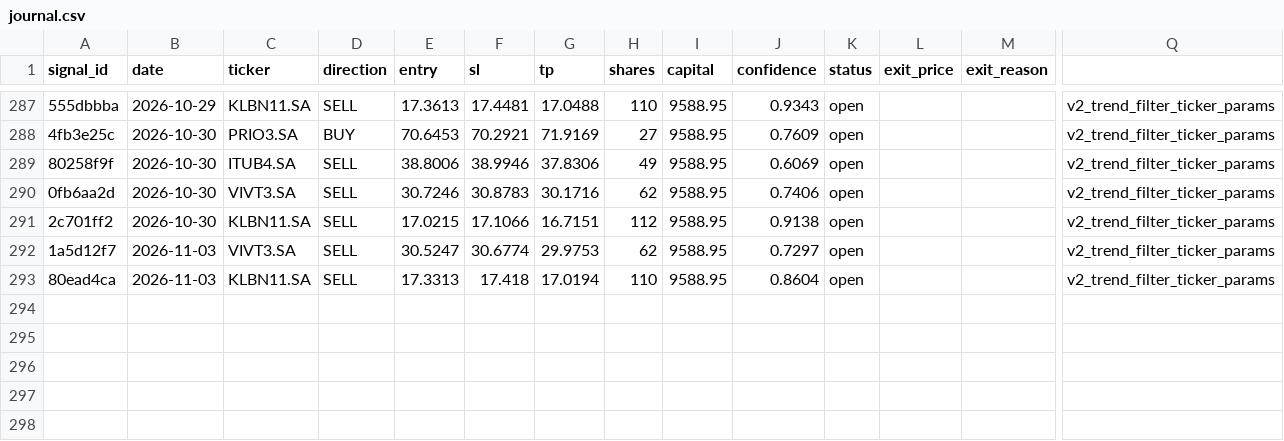
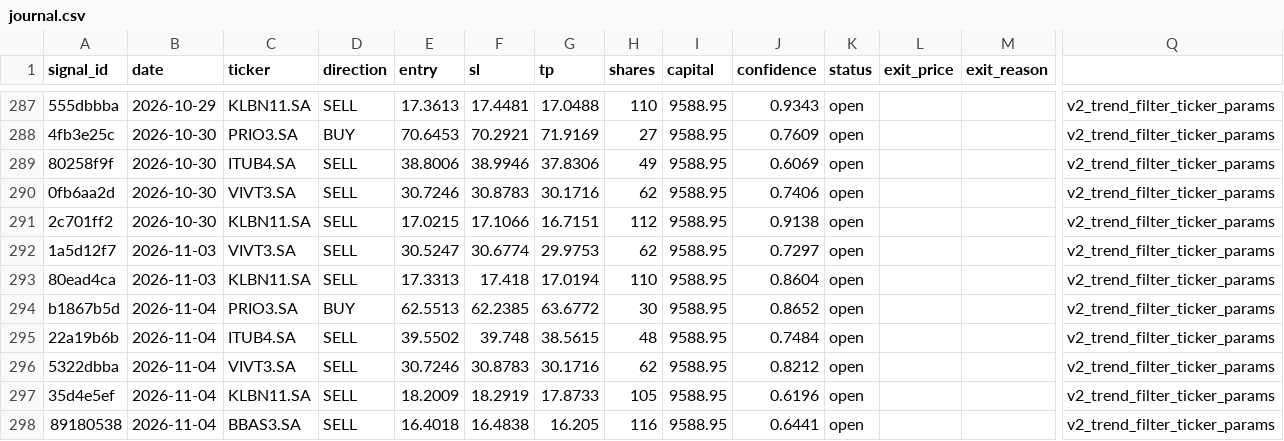
Before and after one commit to DavidCumaru/Systematic_Quant, a CSV file: trades/journal.csv, drawn as a sheet; only a part is shown, gaps mark what is left out; rows hold the shown columns only; the diff names each change by its address in the sheet, - before the commit and + after, or states it on an @@ line.

Commit message:
data: journal atualizado 2026-11-04

```diff
--- a/trades/journal.csv
+++ b/trades/journal.csv
+row 294: b1867b5d | 2026-11-04 | PRIO3.SA | BUY | 62.5513 | 62.2385 | 63.6772 | 30 | 9588.95 | 0.8652 | open |  |  | v2_trend_filter_ticker_params
+row 295: 22a19b6b | 2026-11-04 | ITUB4.SA | SELL | 39.5502 | 39.748 | 38.5615 | 48 | 9588.95 | 0.7484 | open |  |  | v2_trend_filter_ticker_params
+row 296: 5322dbba | 2026-11-04 | VIVT3.SA | SELL | 30.7246 | 30.8783 | 30.1716 | 62 | 9588.95 | 0.8212 | open |  |  | v2_trend_filter_ticker_params
+row 297: 35d4e5ef | 2026-11-04 | KLBN11.SA | SELL | 18.2009 | 18.2919 | 17.8733 | 105 | 9588.95 | 0.6196 | open |  |  | v2_trend_filter_ticker_params
+row 298: 89180538 | 2026-11-04 | BBAS3.SA | SELL | 16.4018 | 16.4838 | 16.205 | 116 | 9588.95 | 0.6441 | open |  |  | v2_trend_filter_ticker_params
```
